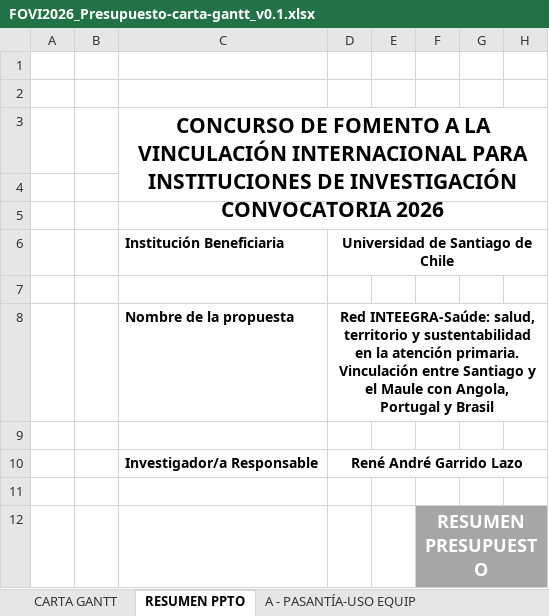
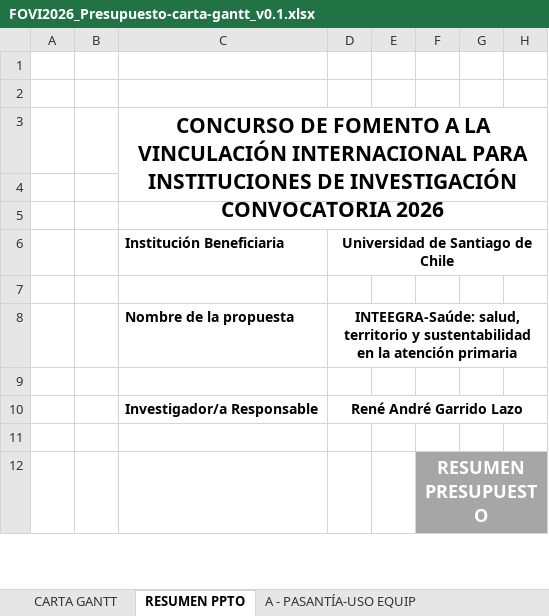
Before and after one commit to renrengar08/renrengar, an Excel workbook: fovi2026/FOVI2026_Presupuesto-carta-gantt_v0.1.xlsx, sheet RESUMEN PPTO, drawn as a sheet; only a part is shown; values as stored, in another font and other column widths than the file's, no borders; the diff names each change by its address in the sheet, - before the commit and + after, or states it on an @@ line.

```diff
--- a/fovi2026/FOVI2026_Presupuesto-carta-gantt_v0.1.xlsx (sheet RESUMEN PPTO)
+++ b/fovi2026/FOVI2026_Presupuesto-carta-gantt_v0.1.xlsx (sheet RESUMEN PPTO)
-D8: Red INTEEGRA-Saúde: salud, territorio y sustentabilidad en la atención primaria. Vinculación entre Santiago y el Maule con Angola, Portugal y Brasil
+D8: INTEEGRA-Saúde: salud, territorio y sustentabilidad en la atención primaria
```
Also changed, not shown: sheet C - TALLERES O SEMINARIOS 2, sheet CARTA GANTT, sheet A - PASANTÍA-USO EQUIP, 3 other files.
